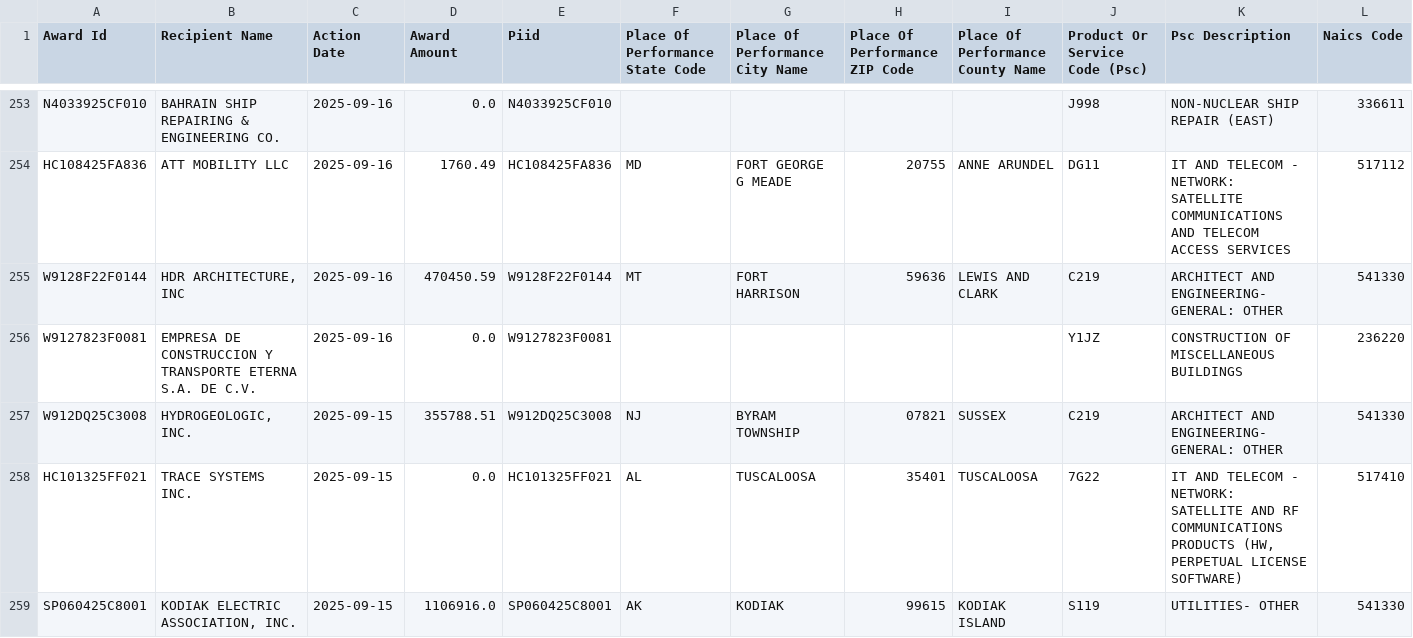
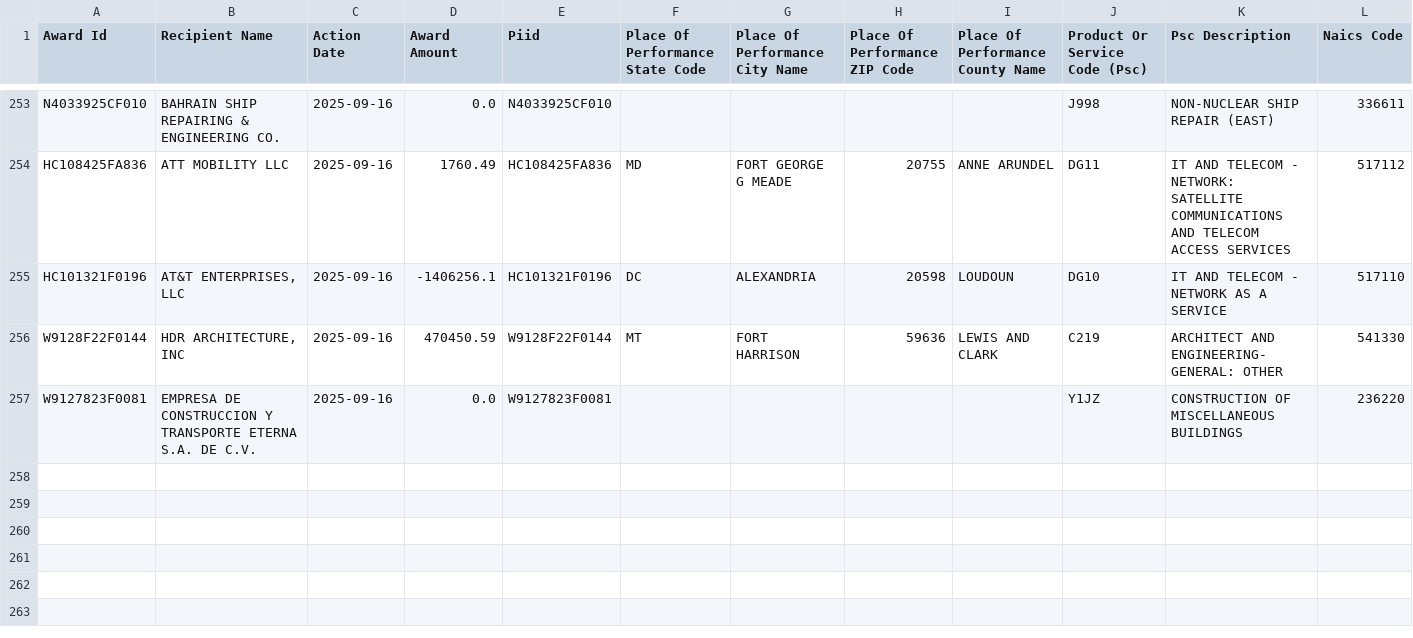
Before and after one commit to feldmangn/nih-awards-tracker, a CSV file: data/dod_awards_last_90d.csv, drawn as a sheet; only a part is shown, gaps mark what is left out; removed rows and columns are numbered as before the commit, all else as after; rows hold the shown columns only; the diff covers the shown part only; the diff names each change by its address in the sheet, - before the commit and + after, or states it on an @@ line.

```diff
--- a/data/dod_awards_last_90d.csv
+++ b/data/dod_awards_last_90d.csv
@@ row 248 moved to row 255: HC101321F0196 @@
-row 257: W912DQ25C3008 | HYDROGEOLOGIC, INC. | 2025-09-15 | 355788.51 | W912DQ25C3008 | NJ | BYRAM TOWNSHIP | 07821 | SUSSEX | C219 | ARCHITECT AND ENGINEERING- GENERAL: OTHER | 541330
-row 258: HC101325FF021 | TRACE SYSTEMS INC. | 2025-09-15 | 0.0 | HC101325FF021 | AL | TUSCALOOSA | 35401 | TUSCALOOSA | 7G22 | IT AND TELECOM - NETWORK: SATELLITE AND RF COMMUNICATIONS PRODUCTS (HW, PERPETUAL LICENSE SOFTWARE) | 517410
-row 259: SP060425C8001 | KODIAK ELECTRIC ASSOCIATION, INC. | 2025-09-15 | 1106916.0 | SP060425C8001 | AK | KODIAK | 99615 | KODIAK ISLAND | S119 | UTILITIES- OTHER | 541330
```
Also changed, not shown: 1 added row, 5 removed rows and 14 moved rows elsewhere in this file, data/cms_awards_last_90d.csv, data/doe_awards_last_90d.csv, 20 other files.
